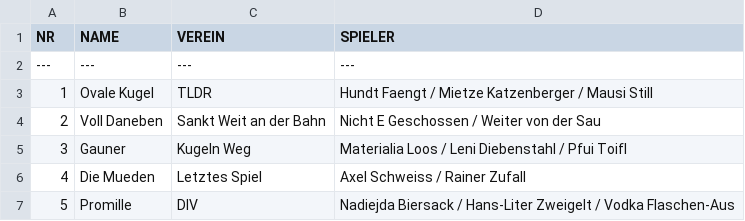
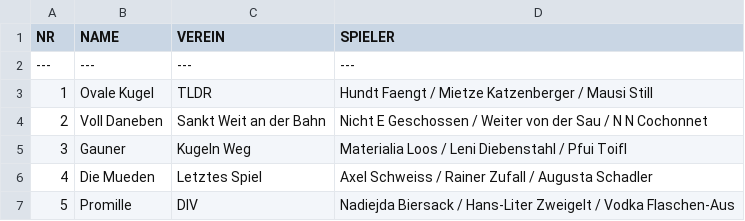
Before and after one commit to bouleit-repo/code, a CSV file: teilnehmer.csv, drawn as a sheet.

Commit message:
Update teilnehmer.csv

```diff
--- a/teilnehmer.csv
+++ b/teilnehmer.csv
@@ -3,5 +3,5 @@ NR,NAME,VEREIN,SPIELER
 1,Ovale Kugel,TLDR,Hundt Faengt / Mietze Katzenberger / Mausi Still
-2,Voll Daneben,Sankt Weit an der Bahn,Nicht E Geschossen / Weiter von der Sau
+2,Voll Daneben,Sankt Weit an der Bahn,Nicht E Geschossen / Weiter von der Sau / N N Cochonnet
 3,Gauner,Kugeln Weg,Materialia Loos / Leni Diebenstahl / Pfui Toifl
-4,Die Mueden,Letztes Spiel,Axel Schweiss / Rainer Zufall
+4,Die Mueden,Letztes Spiel,Axel Schweiss / Rainer Zufall / Augusta Schadler
 5,Promille,DIV,Nadiejda Biersack / Hans-Liter Zweigelt / Vodka Flaschen-Aus
```
